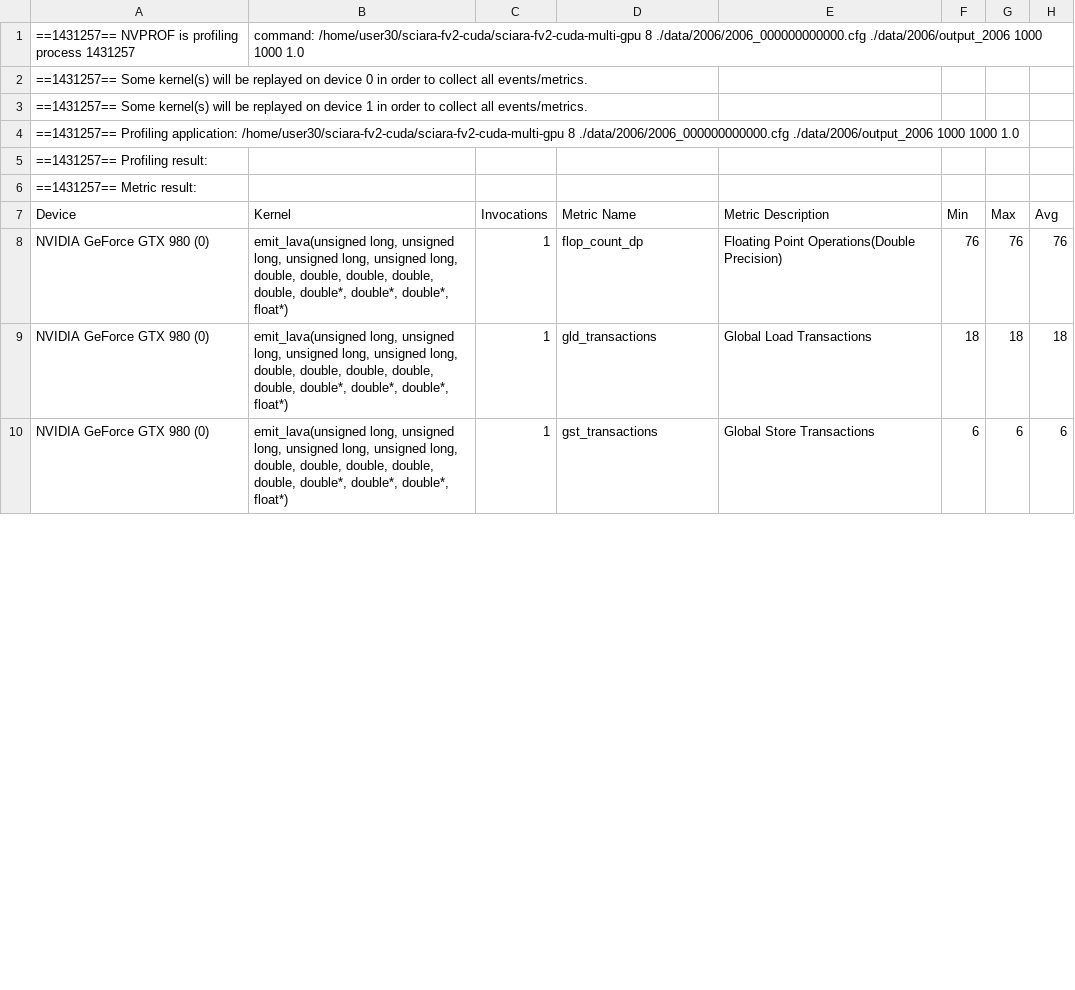
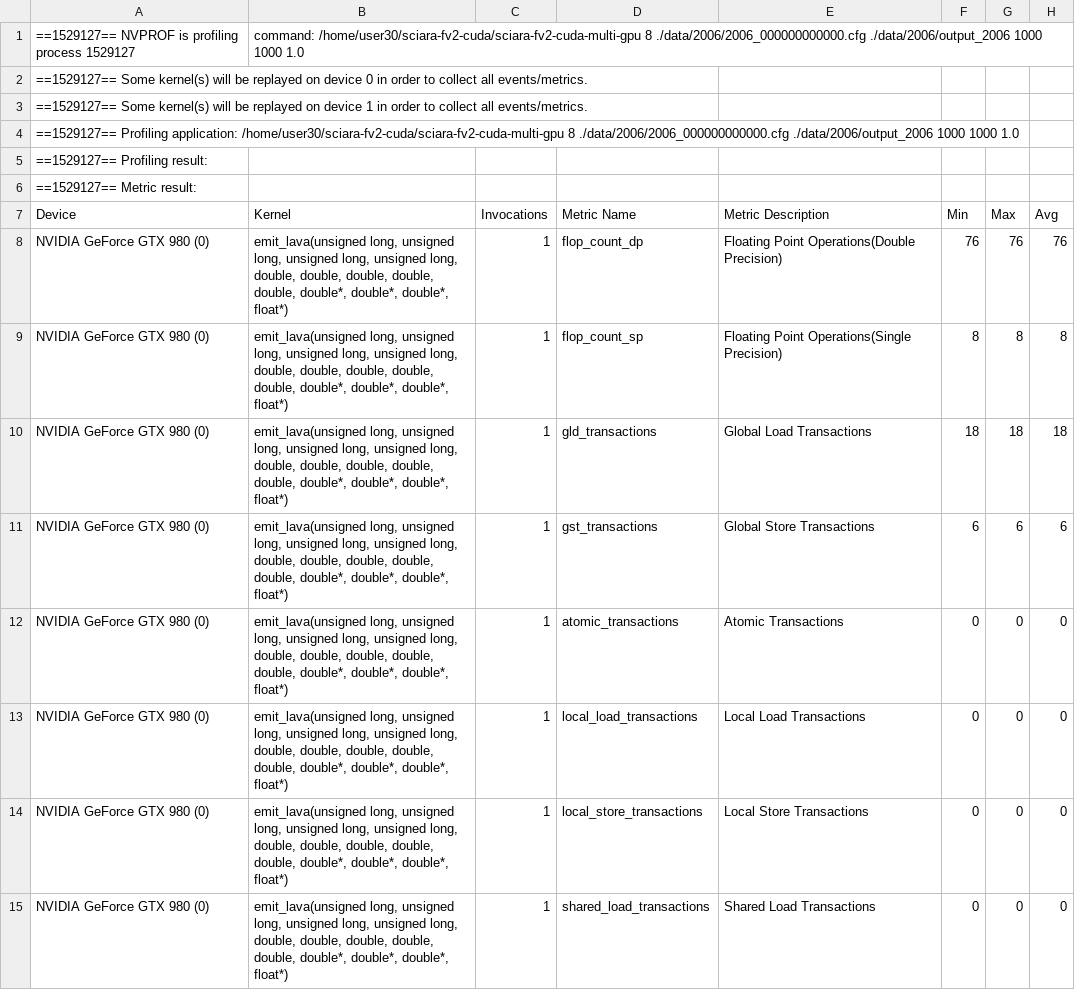
Before and after one commit to ransome-ca/sciara-fv2-cuda, a CSV file: data/benchmarks/cuda-multi-gpu/emit_lava/cuda-multi-gpu_emit_lava_metrics.csv, drawn as a sheet; only a part is shown; the diff covers the shown part only.

```diff
--- a/data/benchmarks/cuda-multi-gpu/emit_lava/cuda-multi-gpu_emit_lava_metrics.csv
+++ b/data/benchmarks/cuda-multi-gpu/emit_lava/cuda-multi-gpu_emit_lava_metrics.csv
@@ -1,10 +1,15 @@
-==1431257== NVPROF is profiling process 1431257, command: /home/user30/sciara-fv2-cuda/sciara-fv2-cuda-multi-gpu 8 ./data/2006/2006_000000000000.cfg ./data/2006/output_2006 1000 1000 1.0
-==1431257== Some kernel(s) will be replayed on device 0 in order to collect all events/metrics.
-==1431257== Some kernel(s) will be replayed on device 1 in order to collect all events/metrics.
-==1431257== Profiling application: /home/user30/sciara-fv2-cuda/sciara-fv2-cuda-multi-gpu 8 ./data/2006/2006_000000000000.cfg ./data/2006/output_2006 1000 1000 1.0
-==1431257== Profiling result:
-==1431257== Metric result:
+==1529127== NVPROF is profiling process 1529127, command: /home/user30/sciara-fv2-cuda/sciara-fv2-cuda-multi-gpu 8 ./data/2006/2006_000000000000.cfg ./data/2006/output_2006 1000 1000 1.0
+==1529127== Some kernel(s) will be replayed on device 0 in order to collect all events/metrics.
+==1529127== Some kernel(s) will be replayed on device 1 in order to collect all events/metrics.
+==1529127== Profiling application: /home/user30/sciara-fv2-cuda/sciara-fv2-cuda-multi-gpu 8 ./data/2006/2006_000000000000.cfg ./data/2006/output_2006 1000 1000 1.0
+==1529127== Profiling result:
+==1529127== Metric result:
 "Device","Kernel","Invocations","Metric Name","Metric Description","Min","Max","Avg"
 "NVIDIA GeForce GTX 980 (0)","emit_lava(unsigned long, unsigned long, unsigned long, unsigned long, double, double, double, double, double, double*, double*, double*, float*)",1,"flop_count_dp","Floating Point Operations(Double Precision)",76,76,76
+"NVIDIA GeForce GTX 980 (0)","emit_lava(unsigned long, unsigned long, unsigned long, unsigned long, double, double, double, double, double, double*, double*, double*, float*)",1,"flop_count_sp","Floating Point Operations(Single Precision)",8,8,8
 "NVIDIA GeForce GTX 980 (0)","emit_lava(unsigned long, unsigned long, unsigned long, unsigned long, double, double, double, double, double, double*, double*, double*, float*)",1,"gld_transactions","Global Load Transactions",18,18,18
 "NVIDIA GeForce GTX 980 (0)","emit_lava(unsigned long, unsigned long, unsigned long, unsigned long, double, double, double, double, double, double*, double*, double*, float*)",1,"gst_transactions","Global Store Transactions",6,6,6
+"NVIDIA GeForce GTX 980 (0)","emit_lava(unsigned long, unsigned long, unsigned long, unsigned long, double, double, double, double, double, double*, double*, double*, float*)",1,"atomic_transactions","Atomic Transactions",0,0,0
+"NVIDIA GeForce GTX 980 (0)","emit_lava(unsigned long, unsigned long, unsigned long, unsigned long, double, double, double, double, double, double*, double*, double*, float*)",1,"local_load_transactions","Local Load Transactions",0,0,0
+"NVIDIA GeForce GTX 980 (0)","emit_lava(unsigned long, unsigned long, unsigned long, unsigned long, double, double, double, double, double, double*, double*, double*, float*)",1,"local_store_transactions","Local Store Transactions",0,0,0
+"NVIDIA GeForce GTX 980 (0)","emit_lava(unsigned long, unsigned long, unsigned long, unsigned long, double, double, double, double, double, double*, double*, double*, float*)",1,"shared_load_transactions","Shared Load Transactions",0,0,0
```
Also changed, not shown: 7 added rows, 4 removed rows and 9 edited cells elsewhere in this file, data/benchmarks/cuda-multi-gpu/compute_new_temperature_and_solidification/cuda-multi-gpu_compute_new_temperature_and_solidification_metrics.csv, data/benchmarks/cuda-multi-gpu/compute_outflows/cuda-multi-gpu_compute_outflows_metrics.csv, 22 other files.
